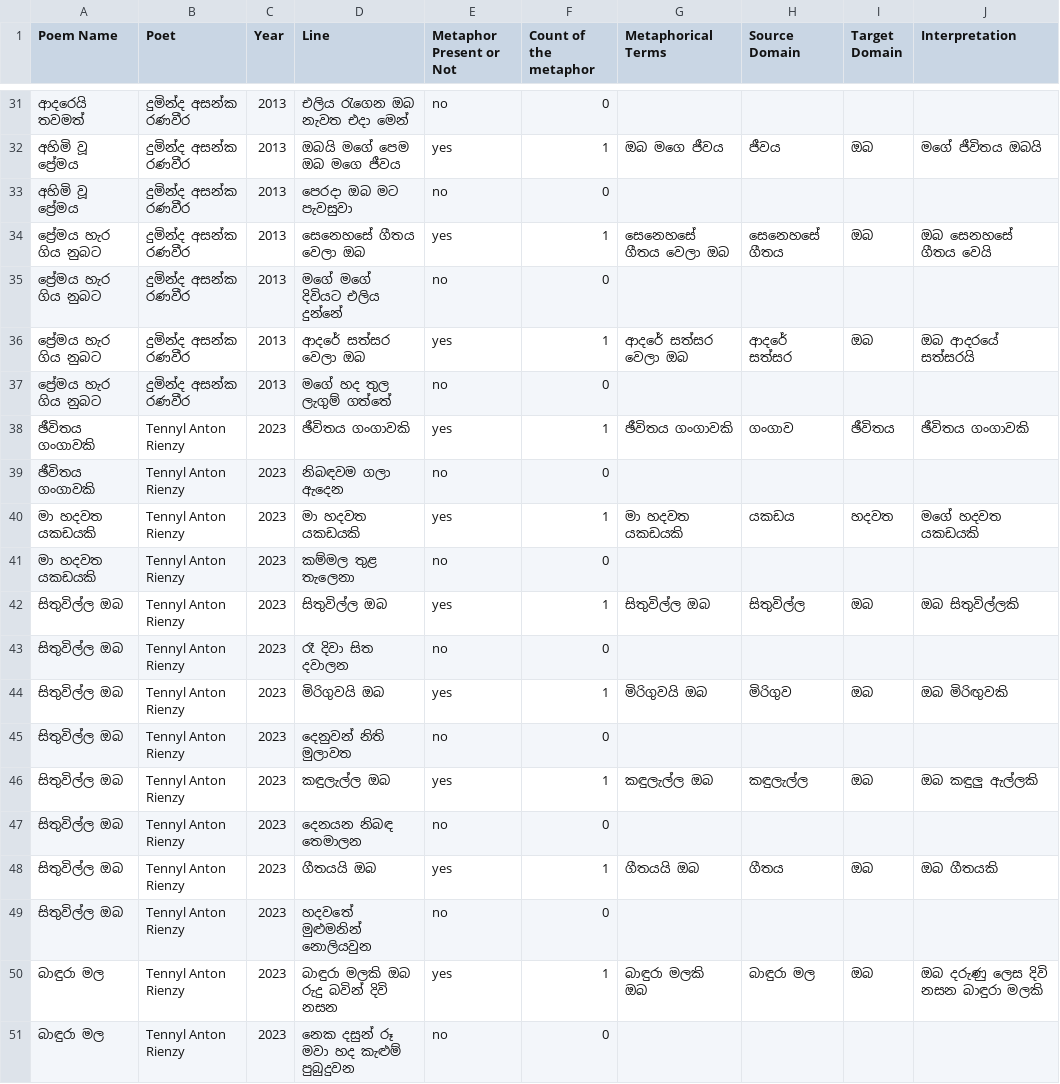
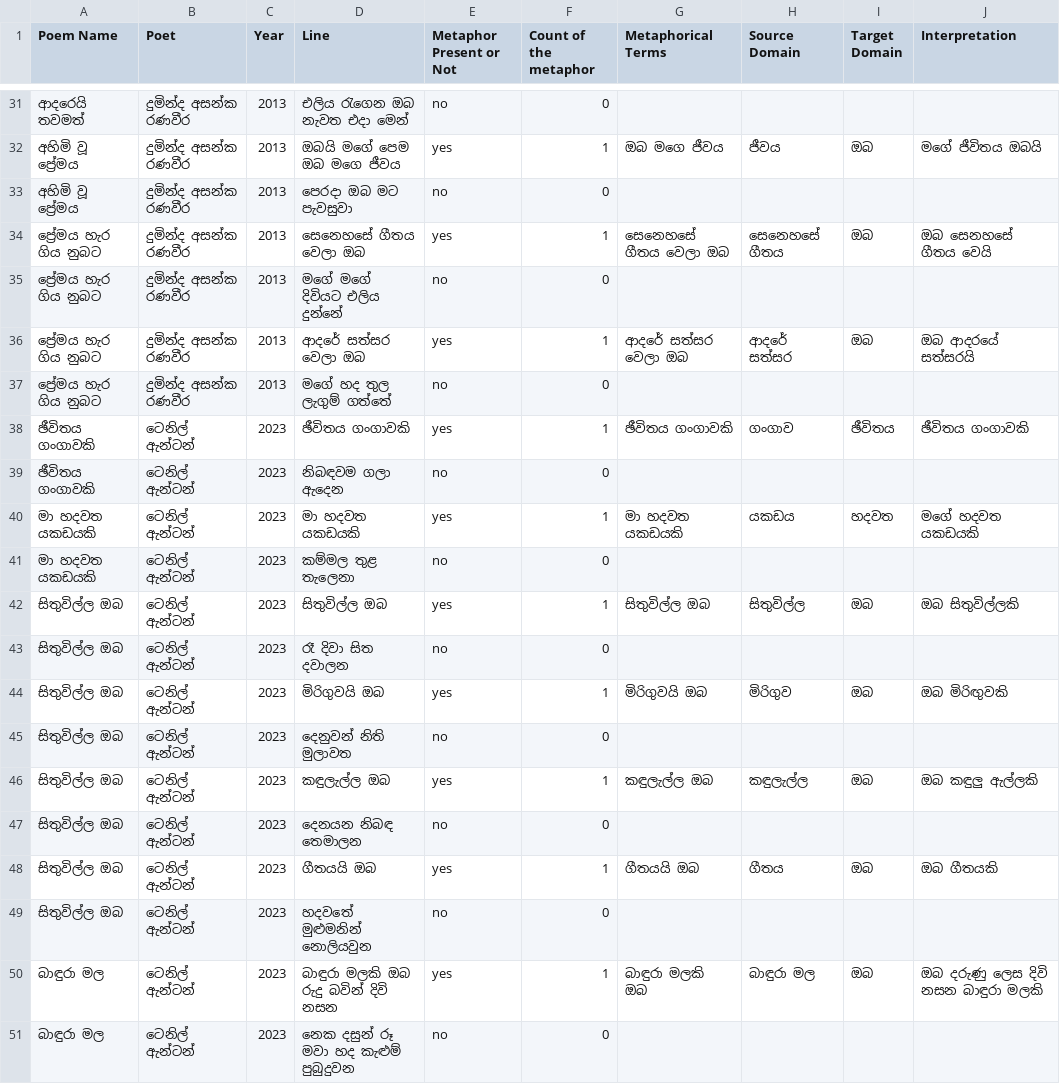
Before and after one commit to section117/dmir-metaphor-engine, a CSV file: dataset/dataset.csv, drawn as a sheet; only a part is shown, gaps mark what is left out; the diff covers the shown part only.

Commit message:
Updated dataset.csv

```diff
--- a/dataset/dataset.csv
+++ b/dataset/dataset.csv
@@ -37,15 +37,15 @@
 ප්‍රේමය හැර ගිය නුබට,දුමින්ද අසන්ක රණවීර,2013,මගේ හද තුල ලැගුම් ගත්තේ,no,0,,,,
-ඡීවිතය ගංගාවකි,Tennyl Anton Rienzy,2023,ඡීවිතය ගංගාවකි,yes,1,ඡීවිතය ගංගාවකි,ගංගාව,ඡීවිතය,ඡීවිතය ගංගාවකි
-ඡීවිතය ගංගාවකි,Tennyl Anton Rienzy,2023,නිබඳවම ගලා ඇදෙන,no,0,,,,
-මා හදවත යකඩයකි ,Tennyl Anton Rienzy,2023,මා හදවත යකඩයකි,yes,1,මා හදවත යකඩයකි,යකඩය,හදවත,මගේ හදවත යකඩයකි
-මා හදවත යකඩයකි ,Tennyl Anton Rienzy,2023,කම්මල තුළ තැලෙනා,no,0,,,,
-සිතුවිල්ල ඔබ,Tennyl Anton Rienzy,2023,සිතුවිල්ල ඔබ,yes,1,සිතුවිල්ල ඔබ,සිතුවිල්ල,ඔබ,ඔබ සිතුවිල්ලකි
-සිතුවිල්ල ඔබ,Tennyl Anton Rienzy,2023,රෑ දිවා සිත දවාලන,no,0,,,,
-සිතුවිල්ල ඔබ,Tennyl Anton Rienzy,2023,මිරිගුවයි ඔබ,yes,1,මිරිගුවයි ඔබ,මිරිගුව,ඔබ,ඔබ මිරිඟුවකි
-සිතුවිල්ල ඔබ,Tennyl Anton Rienzy,2023,දෙනුවන් නිති මුලාවත,no,0,,,,
-සිතුවිල්ල ඔබ,Tennyl Anton Rienzy,2023,කඳුලැල්ල ඔබ,yes,1,කඳුලැල්ල ඔබ,කඳුලැල්ල,ඔබ,ඔබ කඳුලු ඇල්ලකි
-සිතුවිල්ල ඔබ,Tennyl Anton Rienzy,2023,දෙනයන නිබඳ තෙමාලන,no,0,,,,
-සිතුවිල්ල ඔබ,Tennyl Anton Rienzy,2023,ගීතයයි ඔබ,yes,1,ගීතයයි ඔබ,ගීතය,ඔබ,ඔබ ගීතයකි
-සිතුවිල්ල ඔබ,Tennyl Anton Rienzy,2023,හදවතේ මුළුමනින් නොලියවුන,no,0,,,,
-බාඳුරා මල ,Tennyl Anton Rienzy,2023,බාඳුරා මලකි ඔබ රුදු බවින් දිවි නසන,yes,1,බාඳුරා මලකි ඔබ,බාඳුරා මල,ඔබ,ඔබ දරුණු ලෙස දිවි නසන බාඳුරා මලකි
-බාඳුරා මල ,Tennyl Anton Rienzy,2023,නෙක දසුන් රූ මවා හද කැළුම් පුබුදුවන,no,0,,,,
+ඡීවිතය ගංගාවකි,ටෙනිල් ඇන්ටන්,2023,ඡීවිතය ගංගාවකි,yes,1,ඡීවිතය ගංගාවකි,ගංගාව,ඡීවිතය,ඡීවිතය ගංගාවකි
+ඡීවිතය ගංගාවකි,ටෙනිල් ඇන්ටන්,2023,නිබඳවම ගලා ඇදෙන,no,0,,,,
+මා හදවත යකඩයකි ,ටෙනිල් ඇන්ටන්,2023,මා හදවත යකඩයකි,yes,1,මා හදවත යකඩයකි,යකඩය,හදවත,මගේ හදවත යකඩයකි
+මා හදවත යකඩයකි ,ටෙනිල් ඇන්ටන්,2023,කම්මල තුළ තැලෙනා,no,0,,,,
+සිතුවිල්ල ඔබ,ටෙනිල් ඇන්ටන්,2023,සිතුවිල්ල ඔබ,yes,1,සිතුවිල්ල ඔබ,සිතුවිල්ල,ඔබ,ඔබ සිතුවිල්ලකි
+සිතුවිල්ල ඔබ,ටෙනිල් ඇන්ටන්,2023,රෑ දිවා සිත දවාලන,no,0,,,,
+සිතුවිල්ල ඔබ,ටෙනිල් ඇන්ටන්,2023,මිරිගුවයි ඔබ,yes,1,මිරිගුවයි ඔබ,මිරිගුව,ඔබ,ඔබ මිරිඟුවකි
+සිතුවිල්ල ඔබ,ටෙනිල් ඇන්ටන්,2023,දෙනුවන් නිති මුලාවත,no,0,,,,
+සිතුවිල්ල ඔබ,ටෙනිල් ඇන්ටන්,2023,කඳුලැල්ල ඔබ,yes,1,කඳුලැල්ල ඔබ,කඳුලැල්ල,ඔබ,ඔබ කඳුලු ඇල්ලකි
+සිතුවිල්ල ඔබ,ටෙනිල් ඇන්ටන්,2023,දෙනයන නිබඳ තෙමාලන,no,0,,,,
+සිතුවිල්ල ඔබ,ටෙනිල් ඇන්ටන්,2023,ගීතයයි ඔබ,yes,1,ගීතයයි ඔබ,ගීතය,ඔබ,ඔබ ගීතයකි
+සිතුවිල්ල ඔබ,ටෙනිල් ඇන්ටන්,2023,හදවතේ මුළුමනින් නොලියවුන,no,0,,,,
+බාඳුරා මල ,ටෙනිල් ඇන්ටන්,2023,බාඳුරා මලකි ඔබ රුදු බවින් දිවි නසන,yes,1,බාඳුරා මලකි ඔබ,බාඳුරා මල,ඔබ,ඔබ දරුණු ලෙස දිවි නසන බාඳුරා මලකි
+බාඳුරා මල ,ටෙනිල් ඇන්ටන්,2023,නෙක දසුන් රූ මවා හද කැළුම් පුබුදුවන,no,0,,,,
```
Also changed, not shown: 16 edited cells elsewhere in this file, 1 other file.
